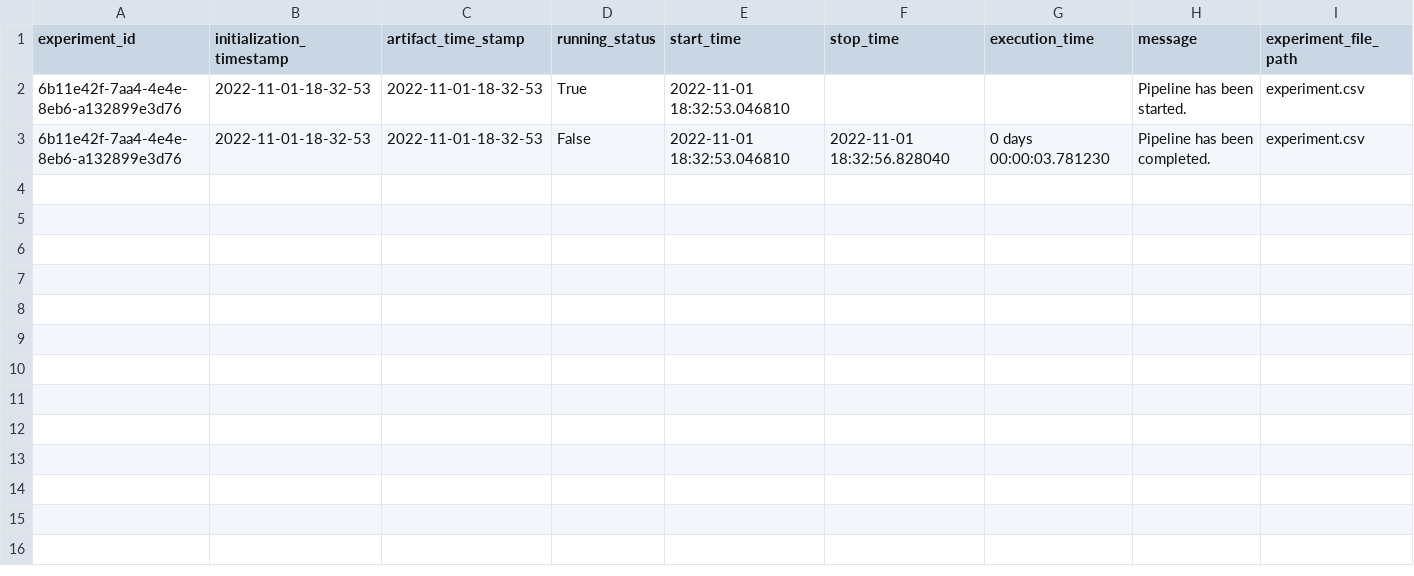
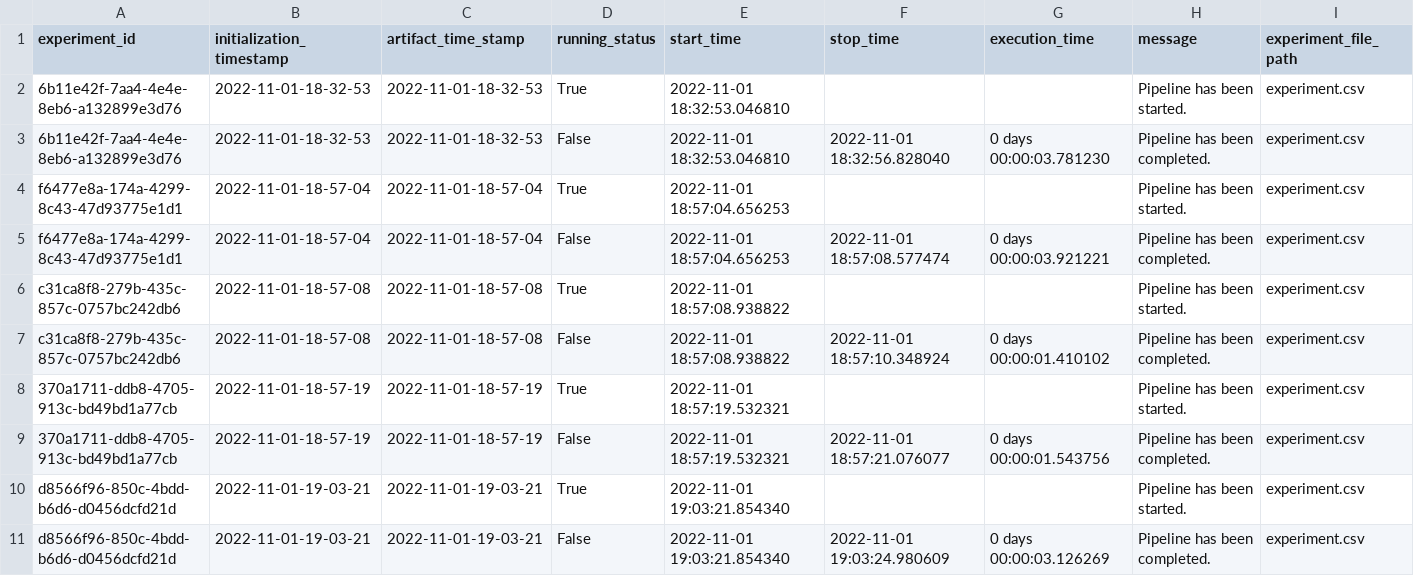
Before and after one commit to Devender-Singh-P/Machine_Learning_Energy_Efficiency_Project, a CSV file: energy_efficiency/artifact/experiment/experiment.csv, drawn as a sheet; only a part is shown; rows hold the shown columns only; the diff names each change by its address in the sheet, - before the commit and + after, or states it on an @@ line.

```diff
--- a/energy_efficiency/artifact/experiment/experiment.csv
+++ b/energy_efficiency/artifact/experiment/experiment.csv
+row 4: f6477e8a-174a-4299-8c43-47d93775e1d1 | 2022-11-01-18-57-04 | 2022-11-01-18-57-04 | True | 2022-11-01 18:57:04.656253 |  |  | Pipeline has been started. | experiment.csv
+row 5: f6477e8a-174a-4299-8c43-47d93775e1d1 | 2022-11-01-18-57-04 | 2022-11-01-18-57-04 | False | 2022-11-01 18:57:04.656253 | 2022-11-01 18:57:08.577474 | 0 days 00:00:03.921221 | Pipeline has been completed. | experiment.csv
+row 6: c31ca8f8-279b-435c-857c-0757bc242db6 | 2022-11-01-18-57-08 | 2022-11-01-18-57-08 | True | 2022-11-01 18:57:08.938822 |  |  | Pipeline has been started. | experiment.csv
+row 7: c31ca8f8-279b-435c-857c-0757bc242db6 | 2022-11-01-18-57-08 | 2022-11-01-18-57-08 | False | 2022-11-01 18:57:08.938822 | 2022-11-01 18:57:10.348924 | 0 days 00:00:01.410102 | Pipeline has been completed. | experiment.csv
+row 8: 370a1711-ddb8-4705-913c-bd49bd1a77cb | 2022-11-01-18-57-19 | 2022-11-01-18-57-19 | True | 2022-11-01 18:57:19.532321 |  |  | Pipeline has been started. | experiment.csv
+row 9: 370a1711-ddb8-4705-913c-bd49bd1a77cb | 2022-11-01-18-57-19 | 2022-11-01-18-57-19 | False | 2022-11-01 18:57:19.532321 | 2022-11-01 18:57:21.076077 | 0 days 00:00:01.543756 | Pipeline has been completed. | experiment.csv
+row 10: d8566f96-850c-4bdd-b6d6-d0456dcfd21d | 2022-11-01-19-03-21 | 2022-11-01-19-03-21 | True | 2022-11-01 19:03:21.854340 |  |  | Pipeline has been started. | experiment.csv
+row 11: d8566f96-850c-4bdd-b6d6-d0456dcfd21d | 2022-11-01-19-03-21 | 2022-11-01-19-03-21 | False | 2022-11-01 19:03:21.854340 | 2022-11-01 19:03:24.980609 | 0 days 00:00:03.126269 | Pipeline has been completed. | experiment.csv
```
Also changed, not shown: 2 other files.
